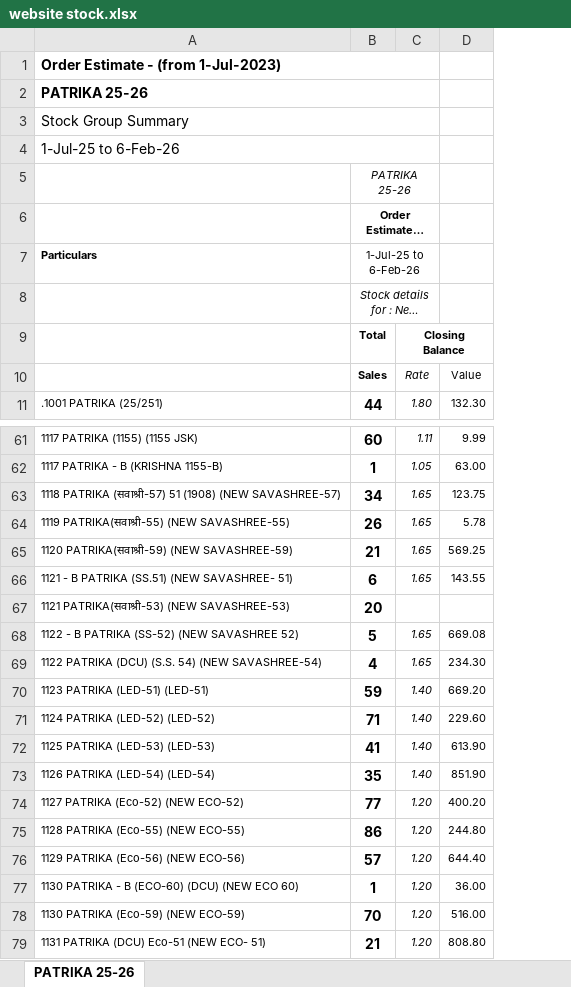
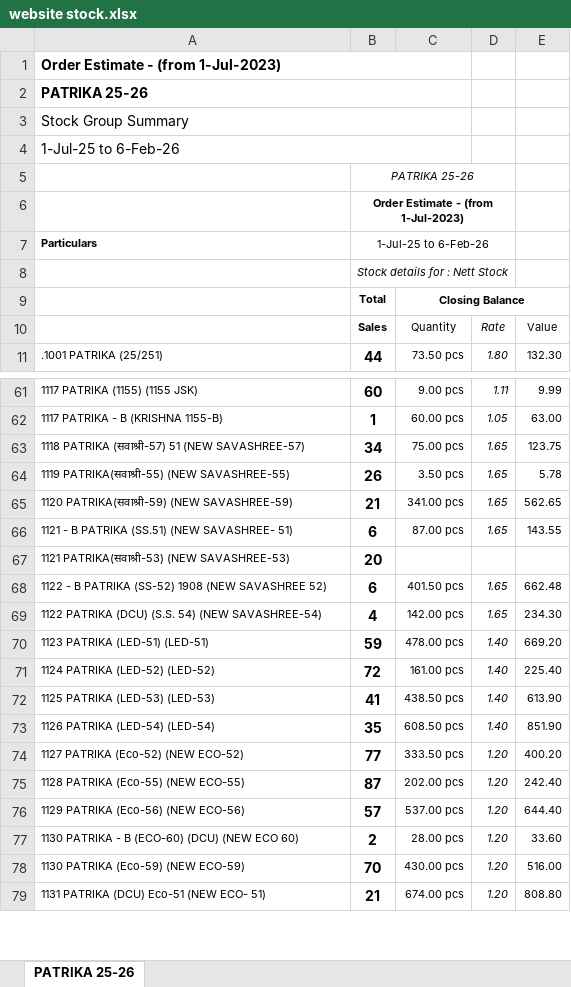
Before and after one commit to jyoti-creative-cards/jyoti-cards-stock-management-streamlit-app, an Excel workbook: data/website stock.xlsx, sheet PATRIKA 25-26, drawn as a sheet; only a part is shown, gaps mark what is left out; long unchanged cells end in …; values as stored, in another font and other column widths than the file's, no borders; removed rows and columns are numbered as before the commit, all else as after; the diff covers the shown part only; the diff names each change by its address in the sheet, - before the commit and + after, or states it on an @@ line.

Commit message:
apurva 6feb 6:00

```diff
--- a/data/website stock.xlsx (sheet PATRIKA 25-26)
+++ b/data/website stock.xlsx (sheet PATRIKA 25-26)
+column C, rows 9-11: Closing Balance | Quantity | 73.50 pcs; rows 61-66: 9.00 pcs | 60.00 pcs | 75.00 pcs | 3.50 pcs | 341.00 pcs | 87.00 pcs; rows 69-79: 142.00 pcs | 478.00 pcs | 161.00 pcs | 438.50 pcs | 608.50 pcs | 333.50 pcs | 202.00 pcs | 537.00 pcs | 28.00 pcs | 430.00 pcs | 674.00 pcs
-A1:C1 merged
+A1:C1 merged
-A2:C2 merged
+A2:C2 merged
-A3:C3 merged
+A3:C3 merged
-A4:C4 merged
+A4:C4 merged
-D9: Closing Balance
+D9: (empty)
-C9:D9 merged
-A63: …(सवाश्री-57) 51 (1908) (NEW SAVASHREE-57)
+A63: …(सवाश्री-57) 51 (NEW SAVASHREE-57)
-E65: 569.25
+E65: 562.65
-row 68: 1122 - B PATRIKA (SS-52) (NEW SAVASHREE 52) | 5 | 1.65 | 669.08
+row 68: 1122 - B PATRIKA (SS-52) 1908 (NEW SAVASHREE 52) | 6 | 401.50 pcs | 1.65 | 662.48
-B71: 71
+B71: 72
-E71: 229.60
+E71: 225.40
-B75: 86
+B75: 87
-E75: 244.80
+E75: 242.40
-B77: 1
+B77: 2
-E77: 36.00
+E77: 33.60
```
Also changed, not shown: 56 edited cells elsewhere in this sheet.
